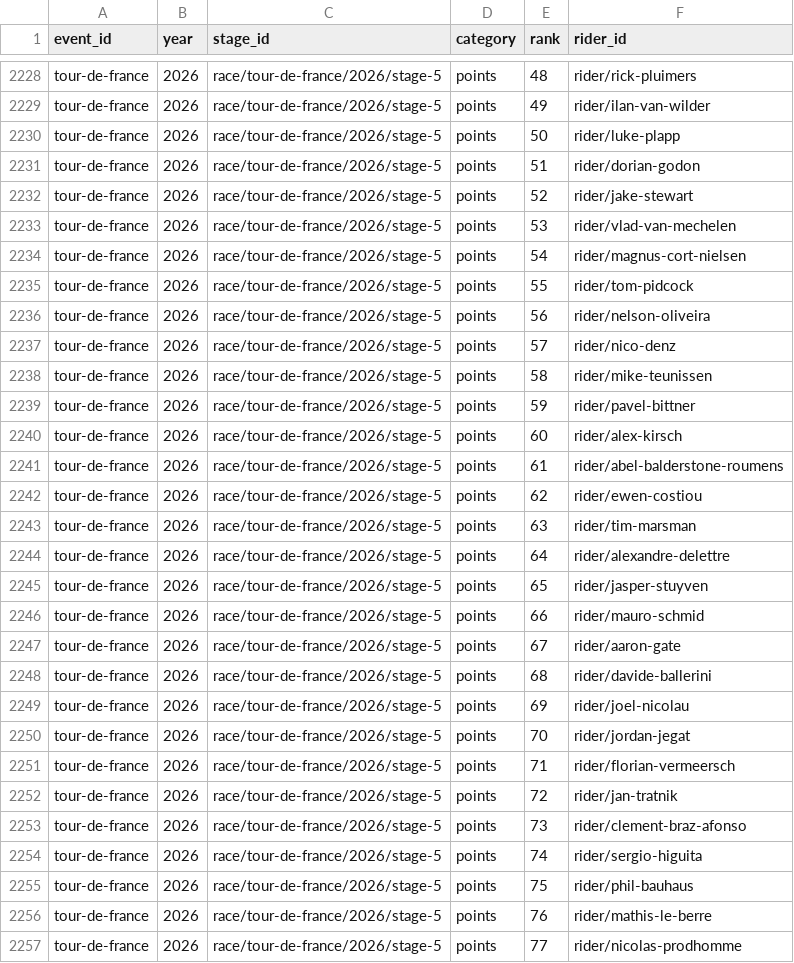
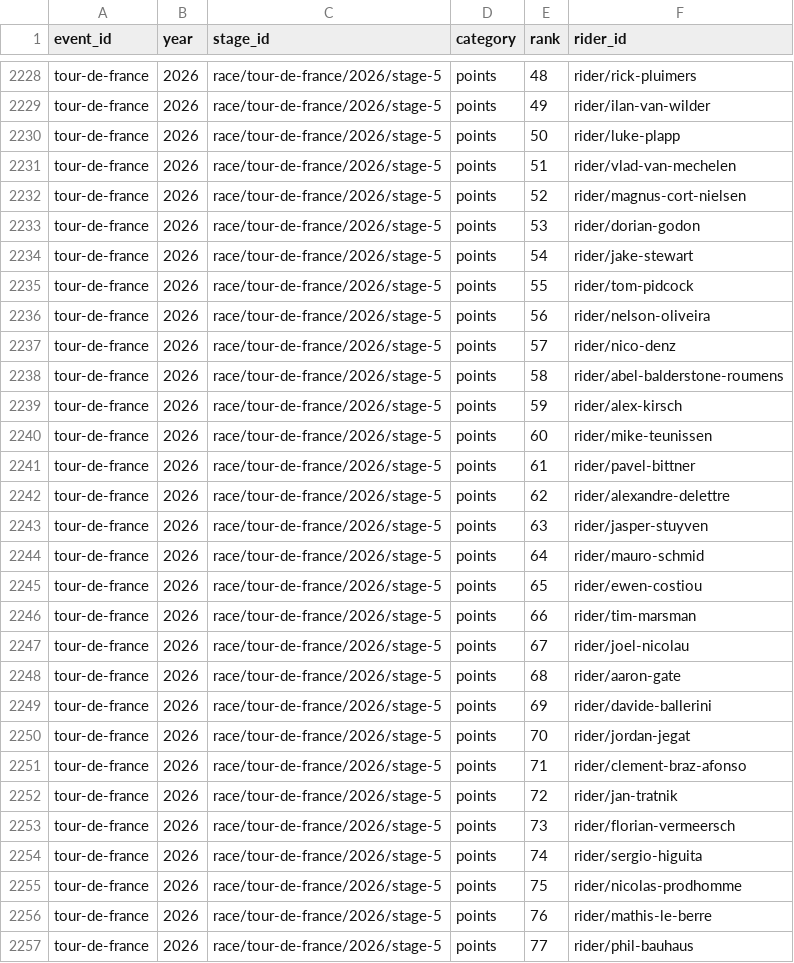
Before and after one commit to Thomassegers14/tourmanager-scraper, a CSV file: data/processed/results/tour-de-france_2026_all_stage_results.csv, drawn as a sheet; only a part is shown, gaps mark what is left out; the diff covers the shown part only.

```diff
--- a/data/processed/results/tour-de-france_2026_all_stage_results.csv
+++ b/data/processed/results/tour-de-france_2026_all_stage_results.csv
@@ -2230,6 +2230,6 @@ tour-de-france,2026,race/tour-de-france/2026/stage-5,points,49,rider/ilan-van-wi
 tour-de-france,2026,race/tour-de-france/2026/stage-5,points,50,rider/luke-plapp
-tour-de-france,2026,race/tour-de-france/2026/stage-5,points,51,rider/dorian-godon
-tour-de-france,2026,race/tour-de-france/2026/stage-5,points,52,rider/jake-stewart
-tour-de-france,2026,race/tour-de-france/2026/stage-5,points,53,rider/vlad-van-mechelen
-tour-de-france,2026,race/tour-de-france/2026/stage-5,points,54,rider/magnus-cort-nielsen
+tour-de-france,2026,race/tour-de-france/2026/stage-5,points,51,rider/vlad-van-mechelen
+tour-de-france,2026,race/tour-de-france/2026/stage-5,points,52,rider/magnus-cort-nielsen
+tour-de-france,2026,race/tour-de-france/2026/stage-5,points,53,rider/dorian-godon
+tour-de-france,2026,race/tour-de-france/2026/stage-5,points,54,rider/jake-stewart
 tour-de-france,2026,race/tour-de-france/2026/stage-5,points,55,rider/tom-pidcock
@@ -2237,21 +2237,21 @@ tour-de-france,2026,race/tour-de-france/2026/stage-5,points,56,rider/nelson-oliv
 tour-de-france,2026,race/tour-de-france/2026/stage-5,points,57,rider/nico-denz
-tour-de-france,2026,race/tour-de-france/2026/stage-5,points,58,rider/mike-teunissen
-tour-de-france,2026,race/tour-de-france/2026/stage-5,points,59,rider/pavel-bittner
-tour-de-france,2026,race/tour-de-france/2026/stage-5,points,60,rider/alex-kirsch
-tour-de-france,2026,race/tour-de-france/2026/stage-5,points,61,rider/abel-balderstone-roumens
-tour-de-france,2026,race/tour-de-france/2026/stage-5,points,62,rider/ewen-costiou
-tour-de-france,2026,race/tour-de-france/2026/stage-5,points,63,rider/tim-marsman
-tour-de-france,2026,race/tour-de-france/2026/stage-5,points,64,rider/alexandre-delettre
-tour-de-france,2026,race/tour-de-france/2026/stage-5,points,65,rider/jasper-stuyven
-tour-de-france,2026,race/tour-de-france/2026/stage-5,points,66,rider/mauro-schmid
-tour-de-france,2026,race/tour-de-france/2026/stage-5,points,67,rider/aaron-gate
-tour-de-france,2026,race/tour-de-france/2026/stage-5,points,68,rider/davide-ballerini
-tour-de-france,2026,race/tour-de-france/2026/stage-5,points,69,rider/joel-nicolau
+tour-de-france,2026,race/tour-de-france/2026/stage-5,points,58,rider/abel-balderstone-roumens
+tour-de-france,2026,race/tour-de-france/2026/stage-5,points,59,rider/alex-kirsch
+tour-de-france,2026,race/tour-de-france/2026/stage-5,points,60,rider/mike-teunissen
+tour-de-france,2026,race/tour-de-france/2026/stage-5,points,61,rider/pavel-bittner
+tour-de-france,2026,race/tour-de-france/2026/stage-5,points,62,rider/alexandre-delettre
+tour-de-france,2026,race/tour-de-france/2026/stage-5,points,63,rider/jasper-stuyven
+tour-de-france,2026,race/tour-de-france/2026/stage-5,points,64,rider/mauro-schmid
+tour-de-france,2026,race/tour-de-france/2026/stage-5,points,65,rider/ewen-costiou
+tour-de-france,2026,race/tour-de-france/2026/stage-5,points,66,rider/tim-marsman
+tour-de-france,2026,race/tour-de-france/2026/stage-5,points,67,rider/joel-nicolau
+tour-de-france,2026,race/tour-de-france/2026/stage-5,points,68,rider/aaron-gate
+tour-de-france,2026,race/tour-de-france/2026/stage-5,points,69,rider/davide-ballerini
 tour-de-france,2026,race/tour-de-france/2026/stage-5,points,70,rider/jordan-jegat
-tour-de-france,2026,race/tour-de-france/2026/stage-5,points,71,rider/florian-vermeersch
+tour-de-france,2026,race/tour-de-france/2026/stage-5,points,71,rider/clement-braz-afonso
 tour-de-france,2026,race/tour-de-france/2026/stage-5,points,72,rider/jan-tratnik
-tour-de-france,2026,race/tour-de-france/2026/stage-5,points,73,rider/clement-braz-afonso
+tour-de-france,2026,race/tour-de-france/2026/stage-5,points,73,rider/florian-vermeersch
 tour-de-france,2026,race/tour-de-france/2026/stage-5,points,74,rider/sergio-higuita
-tour-de-france,2026,race/tour-de-france/2026/stage-5,points,75,rider/phil-bauhaus
+tour-de-france,2026,race/tour-de-france/2026/stage-5,points,75,rider/nicolas-prodhomme
 tour-de-france,2026,race/tour-de-france/2026/stage-5,points,76,rider/mathis-le-berre
-tour-de-france,2026,race/tour-de-france/2026/stage-5,points,77,rider/nicolas-prodhomme
+tour-de-france,2026,race/tour-de-france/2026/stage-5,points,77,rider/phil-bauhaus
```
Also changed, not shown: 23 edited cells elsewhere in this file.
